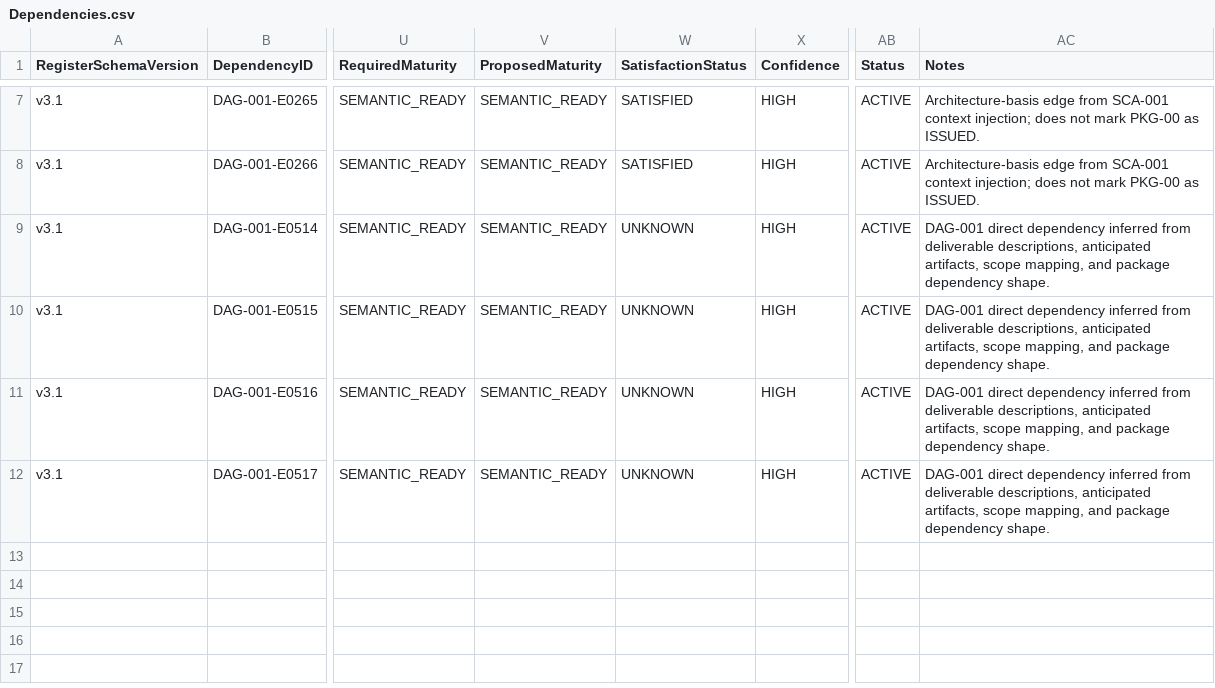
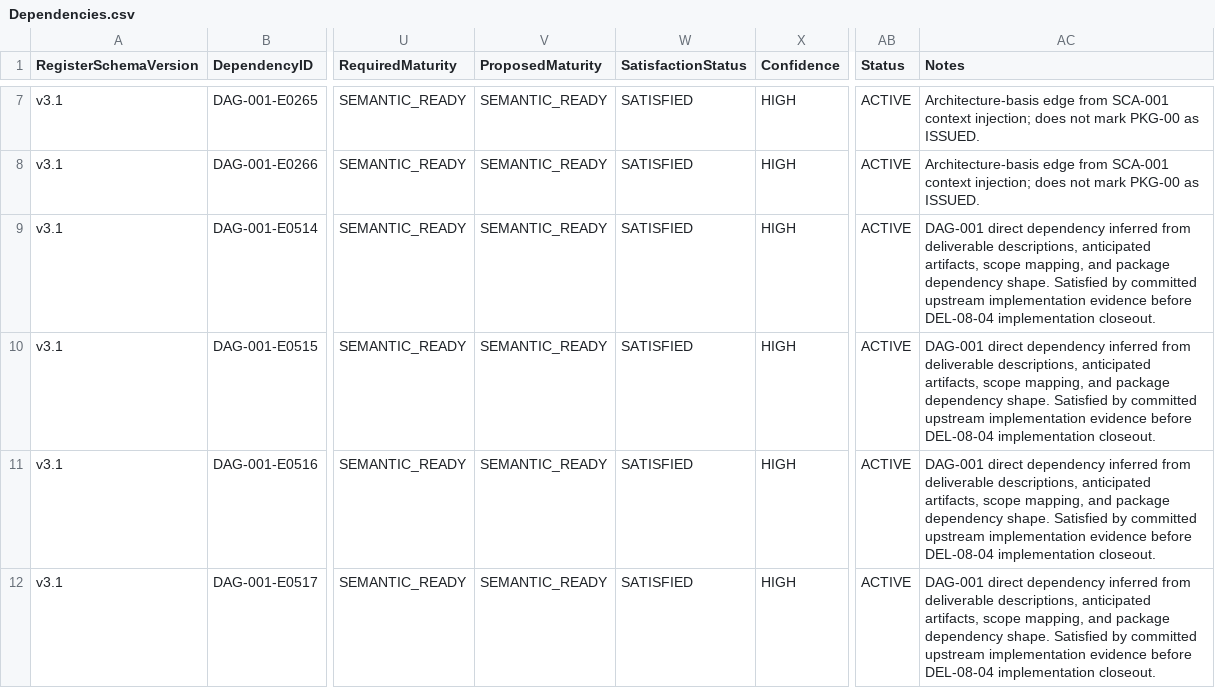
Before and after one commit to sgttomas/chirality-piping, a CSV file: execution/PKG-08_Reporting, Audit, and Reproducibility/1_Working/DEL-08-04_Result export format/Dependencies.csv, drawn as a sheet; only a part is shown, gaps mark what is left out; the diff names each change by its address in the sheet, - before the commit and + after, or states it on an @@ line.

Commit message:
schema: add result export contract

```diff
--- a/execution/PKG-08_Reporting, Audit, and Reproducibility/1_Working/DEL-08-04_Result export format/Dependencies.csv
+++ b/execution/PKG-08_Reporting, Audit, and Reproducibility/1_Working/DEL-08-04_Result export format/Dependencies.csv
-W9:W12 (SatisfactionStatus): UNKNOWN
+W9:W12 (SatisfactionStatus): SATISFIED
-AC9:AC12 (Notes): …dependency shape.
+AC9:AC12 (Notes): …dependency shape. Satisfied by committed upstream implementation evidence before DEL-08-04 implementation closeout.
```
Also changed, not shown: execution/_Coordination/DEV-001_BLOCKER_QUEUE.csv, execution/_Coordination/DEV-001_IMPLEMENTATION_EVIDENCE.csv, 12 other files.
